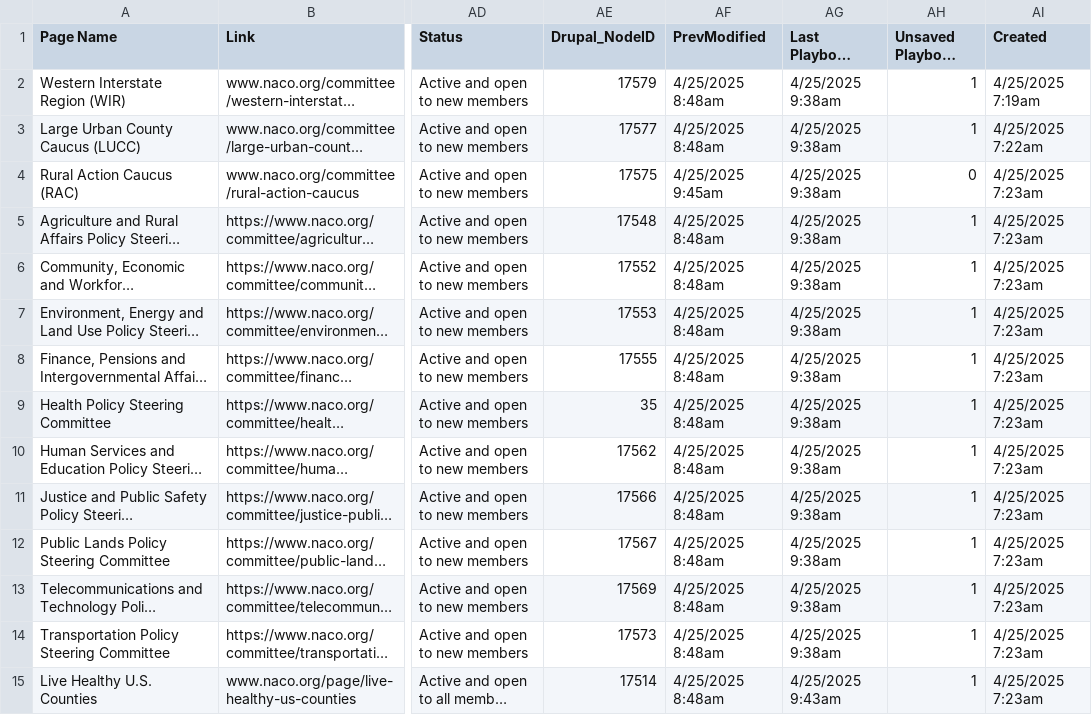
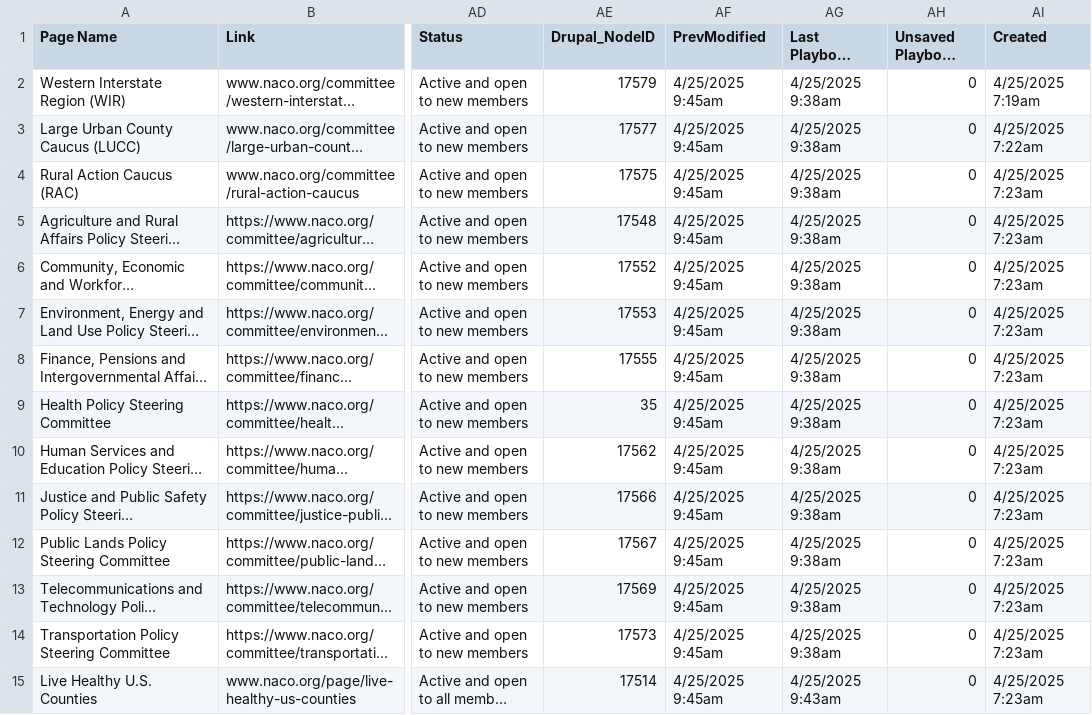
Before and after one commit to NACoDigTeam/naco-tables, a CSV file: naco-playbook.csv, drawn as a sheet; only a part is shown, gaps mark what is left out; long unchanged cells end in …; the diff covers the shown part only; the diff names each change by its address in the sheet, - before the commit and + after, or states it on an @@ line.

Commit message:
Update CSV from Airtable automation

```diff
--- a/naco-playbook.csv
+++ b/naco-playbook.csv
-AF2:AF3 (PrevModified): 4/25/2025 8:48am
+AF2:AF3 (PrevModified): 4/25/2025 9:45am
-AH2:AH3 (Unsaved Playbook Edits?): 1
+AH2:AH3 (Unsaved Playbook Edits?): 0
-AF5:AF15 (PrevModified): 4/25/2025 8:48am
+AF5:AF15 (PrevModified): 4/25/2025 9:45am
-AH5:AH15 (Unsaved Playbook Edits?): 1
+AH5:AH15 (Unsaved Playbook Edits?): 0
```
Also changed, not shown: 79 edited cells elsewhere in this file.
